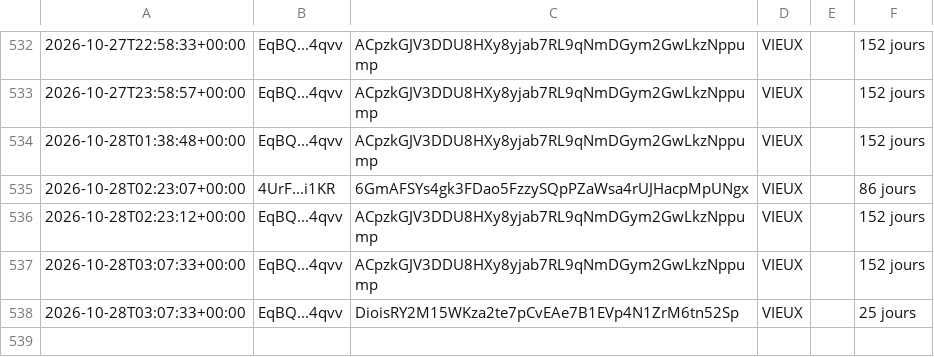
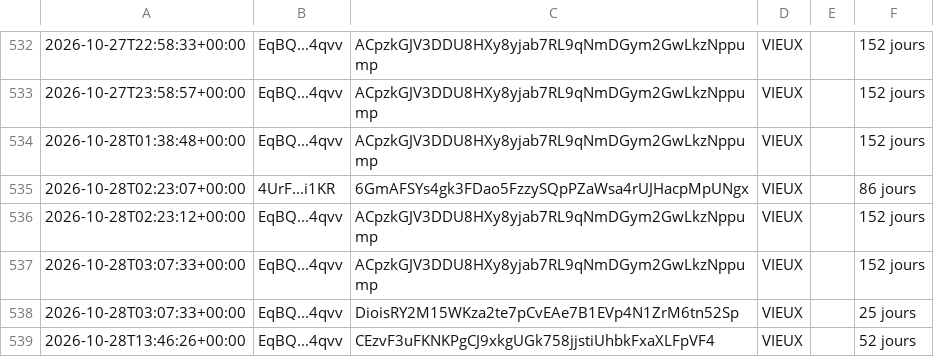
Before and after one commit to mayosama0704-crypto/alerte-trader, a CSV file: journal.csv, drawn as a sheet; only a part is shown, gaps mark what is left out.

```diff
--- a/journal.csv
+++ b/journal.csv
@@ -538 +538,2 @@
 2026-10-28T03:07:33+00:00,EqBQ...4qvv,DioisRY2M15WKza2te7pCvEAe7B1EVp4N1ZrM6tn52Sp,VIEUX,,25 jours
+2026-10-28T13:46:26+00:00,EqBQ...4qvv,CEzvF3uFKNKPgCJ9xkgUGk758jjstiUhbkFxaXLFpVF4,VIEUX,,52 jours
```
Also changed, not shown: 1 other file.
